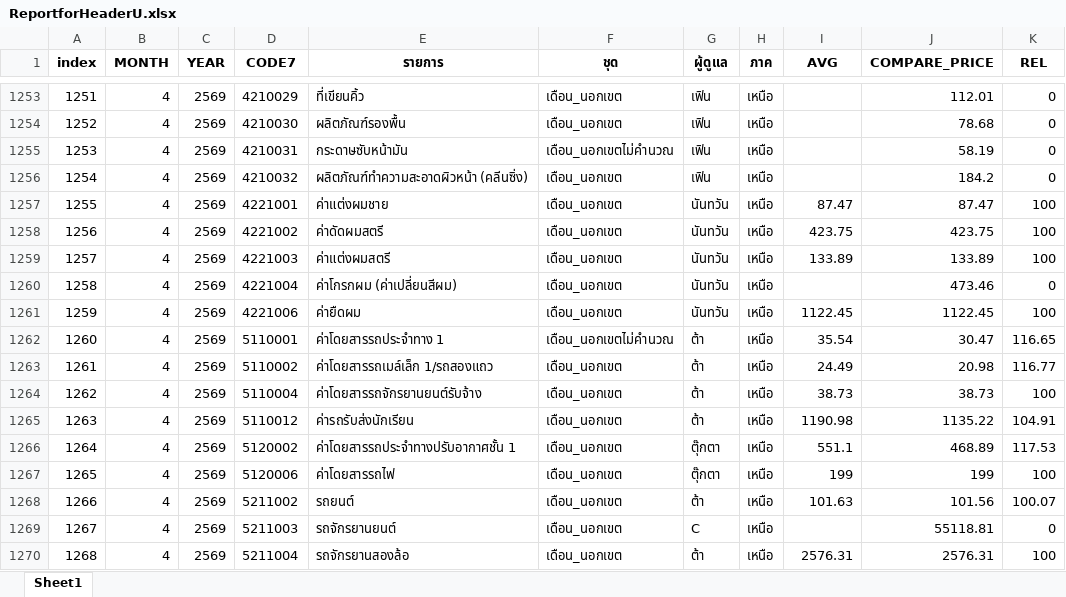
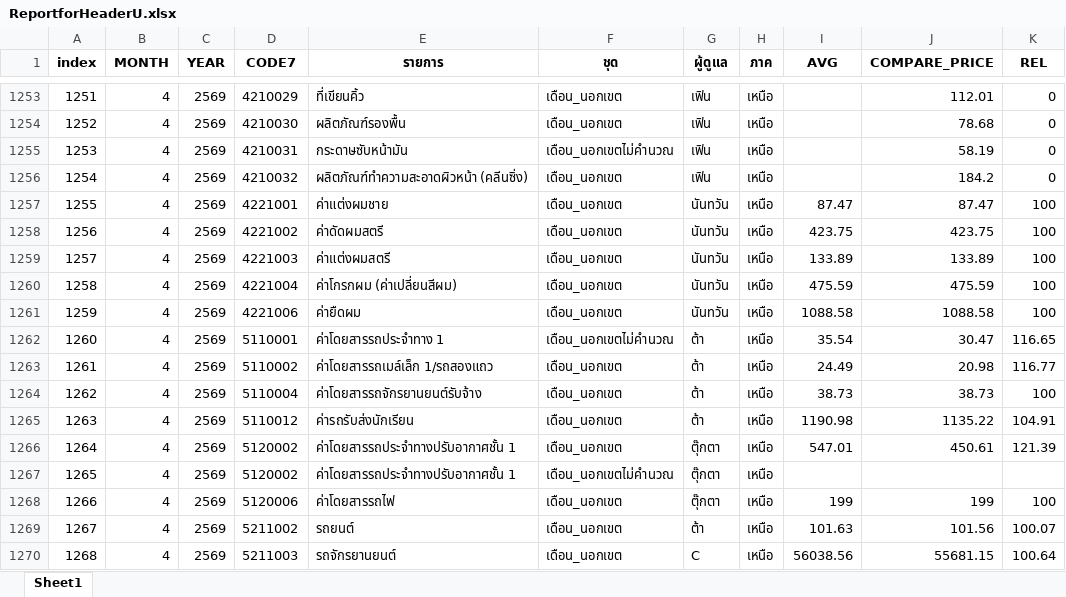
Before and after one commit to cpimocth/WorkWebAdmin, an Excel workbook: ReportforHeaderU/ReportforHeaderU.xlsx, sheet Sheet1, drawn as a sheet; only a part is shown, gaps mark what is left out; values as stored, in another font and other column widths than the file's, no borders; the diff covers the shown part only; the diff names each change by its address in the sheet, - before the commit and + after, or states it on an @@ line.

Commit message:
Update ReportforHeaderU.xlsx

```diff
--- a/ReportforHeaderU/ReportforHeaderU.xlsx (sheet Sheet1)
+++ b/ReportforHeaderU/ReportforHeaderU.xlsx (sheet Sheet1)
-I1260 (AVG): (empty)
+I1260 (AVG): 475.59
-J1260 (COMPARE_PRICE): 473.46
+J1260 (COMPARE_PRICE): 475.59
-K1260 (REL): 0
+K1260 (REL): 100
-I1261 (AVG): 1122.45
+I1261 (AVG): 1088.58
-J1261 (COMPARE_PRICE): 1122.45
+J1261 (COMPARE_PRICE): 1088.58
-I1266 (AVG): 551.1
+I1266 (AVG): 547.01
-J1266 (COMPARE_PRICE): 468.89
+J1266 (COMPARE_PRICE): 450.61
-K1266 (REL): 117.53
+K1266 (REL): 121.39
-D1267 (CODE7): 5120006
+D1267 (CODE7): 5120002
-E1267 (รายการ): ค่าโดยสารรถไฟ
+E1267 (รายการ): ค่าโดยสารรถประจำทางปรับอากาศชั้น 1
-F1267 (ชุด): เดือน_นอกเขต
+F1267 (ชุด): เดือน_นอกเขตไม่คำนวณ
-I1267 (AVG): 199
+I1267 (AVG): (empty)
-J1267 (COMPARE_PRICE): 199
+J1267 (COMPARE_PRICE): (empty)
-K1267 (REL): 100
+K1267 (REL): (empty)
-D1268 (CODE7): 5211002
+D1268 (CODE7): 5120006
-E1268 (รายการ): รถยนต์
+E1268 (รายการ): ค่าโดยสารรถไฟ
-G1268 (ผู้ดูแล): ต้า
+G1268 (ผู้ดูแล): ตุ๊กตา
-I1268 (AVG): 101.63
+I1268 (AVG): 199
-J1268 (COMPARE_PRICE): 101.56
+J1268 (COMPARE_PRICE): 199
-K1268 (REL): 100.07
+K1268 (REL): 100
-D1269 (CODE7): 5211003
+D1269 (CODE7): 5211002
-E1269 (รายการ): รถจักรยานยนต์
+E1269 (รายการ): รถยนต์
-G1269 (ผู้ดูแล): C
+G1269 (ผู้ดูแล): ต้า
-I1269 (AVG): (empty)
+I1269 (AVG): 101.63
-J1269 (COMPARE_PRICE): 55118.81
+J1269 (COMPARE_PRICE): 101.56
-K1269 (REL): 0
+K1269 (REL): 100.07
-D1270 (CODE7): 5211004
+D1270 (CODE7): 5211003
-E1270 (รายการ): รถจักรยานสองล้อ
+E1270 (รายการ): รถจักรยานยนต์
-G1270 (ผู้ดูแล): ต้า
+G1270 (ผู้ดูแล): C
-I1270 (AVG): 2576.31
+I1270 (AVG): 56038.56
-J1270 (COMPARE_PRICE): 2576.31
+J1270 (COMPARE_PRICE): 55681.15
-K1270 (REL): 100
+K1270 (REL): 100.64
```
Also changed, not shown: 444 edited cells elsewhere in this sheet.
